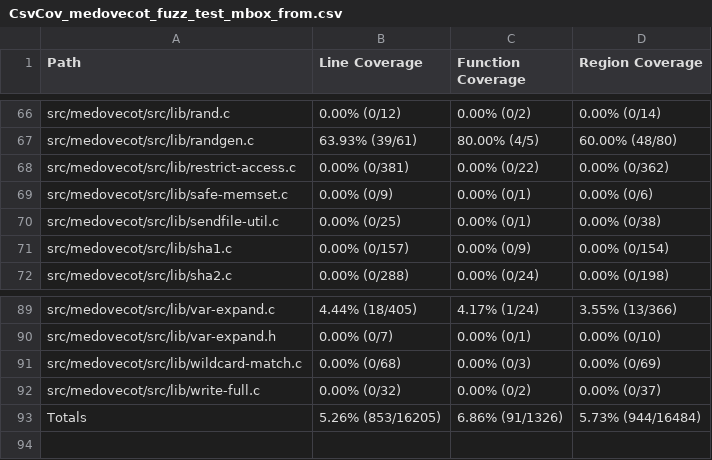
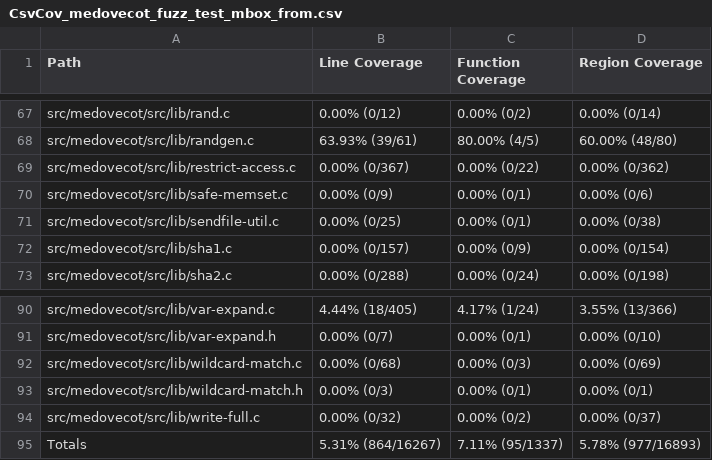
Before and after one commit to workerTmp/liossa_5, a CSV file: myWeb/CsvCov_medovecot_fuzz_test_mbox_from.csv, drawn as a sheet; only a part is shown, gaps mark what is left out; the diff covers the shown part only.

```diff
--- a/myWeb/CsvCov_medovecot_fuzz_test_mbox_from.csv
+++ b/myWeb/CsvCov_medovecot_fuzz_test_mbox_from.csv
@@ -67,3 +68,3 @@ src/medovecot/src/lib/rand.c,0.00% (0/12),0.00% (0/2),0.00% (0/14)
 src/medovecot/src/lib/randgen.c,63.93% (39/61),80.00% (4/5),60.00% (48/80)
-src/medovecot/src/lib/restrict-access.c,0.00% (0/381),0.00% (0/22),0.00% (0/362)
+src/medovecot/src/lib/restrict-access.c,0.00% (0/367),0.00% (0/22),0.00% (0/362)
 src/medovecot/src/lib/safe-memset.c,0.00% (0/9),0.00% (0/1),0.00% (0/6)
@@ -91,3 +92,4 @@ src/medovecot/src/lib/var-expand.h,0.00% (0/7),0.00% (0/1),0.00% (0/10)
 src/medovecot/src/lib/wildcard-match.c,0.00% (0/68),0.00% (0/3),0.00% (0/69)
+src/medovecot/src/lib/wildcard-match.h,0.00% (0/3),0.00% (0/1),0.00% (0/1)
 src/medovecot/src/lib/write-full.c,0.00% (0/32),0.00% (0/2),0.00% (0/37)
-Totals,5.26% (853/16205),6.86% (91/1326),5.73% (944/16484)
+Totals,5.31% (864/16267),7.11% (95/1337),5.78% (977/16893)
```
Also changed, not shown: 1 added row and 30 edited cells elsewhere in this file, 2 other files.
